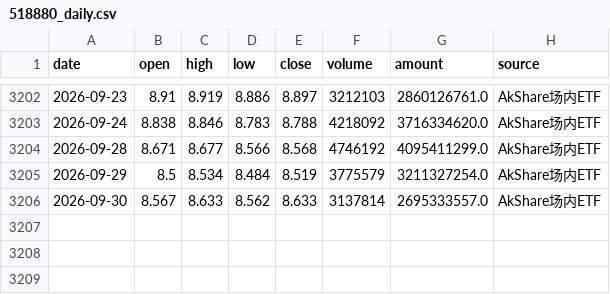
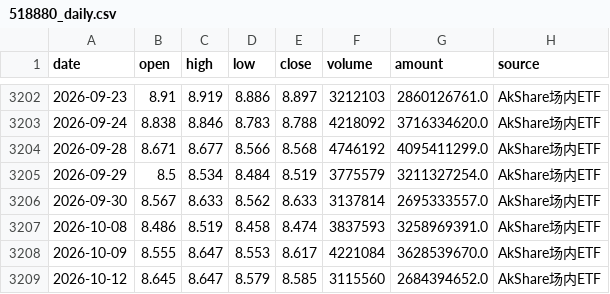
Before and after one commit to djinnwong/etf_rotation_web, a CSV file: data/518880_daily.csv, drawn as a sheet; only a part is shown, gaps mark what is left out; the diff names each change by its address in the sheet, - before the commit and + after, or states it on an @@ line.

```diff
--- a/data/518880_daily.csv
+++ b/data/518880_daily.csv
+row 3207: 2026-10-08 | 8.486 | 8.519 | 8.458 | 8.474 | 3837593 | 3258969391.0 | AkShare场内ETF
+row 3208: 2026-10-09 | 8.555 | 8.647 | 8.553 | 8.617 | 4221084 | 3628539670.0 | AkShare场内ETF
+row 3209: 2026-10-12 | 8.645 | 8.647 | 8.579 | 8.585 | 3115560 | 2684394652.0 | AkShare场内ETF
```
Also changed, not shown: data/513100_daily.csv, data/data_source_status.csv, 3 other files.
